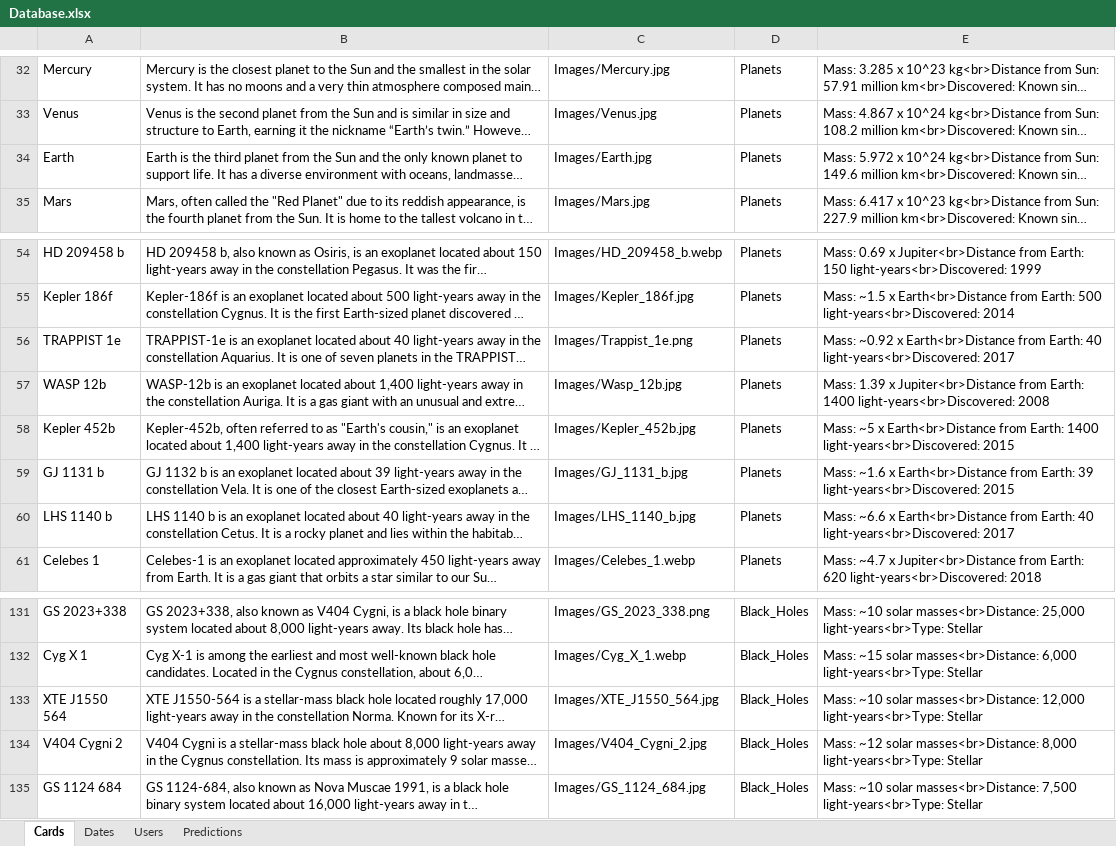
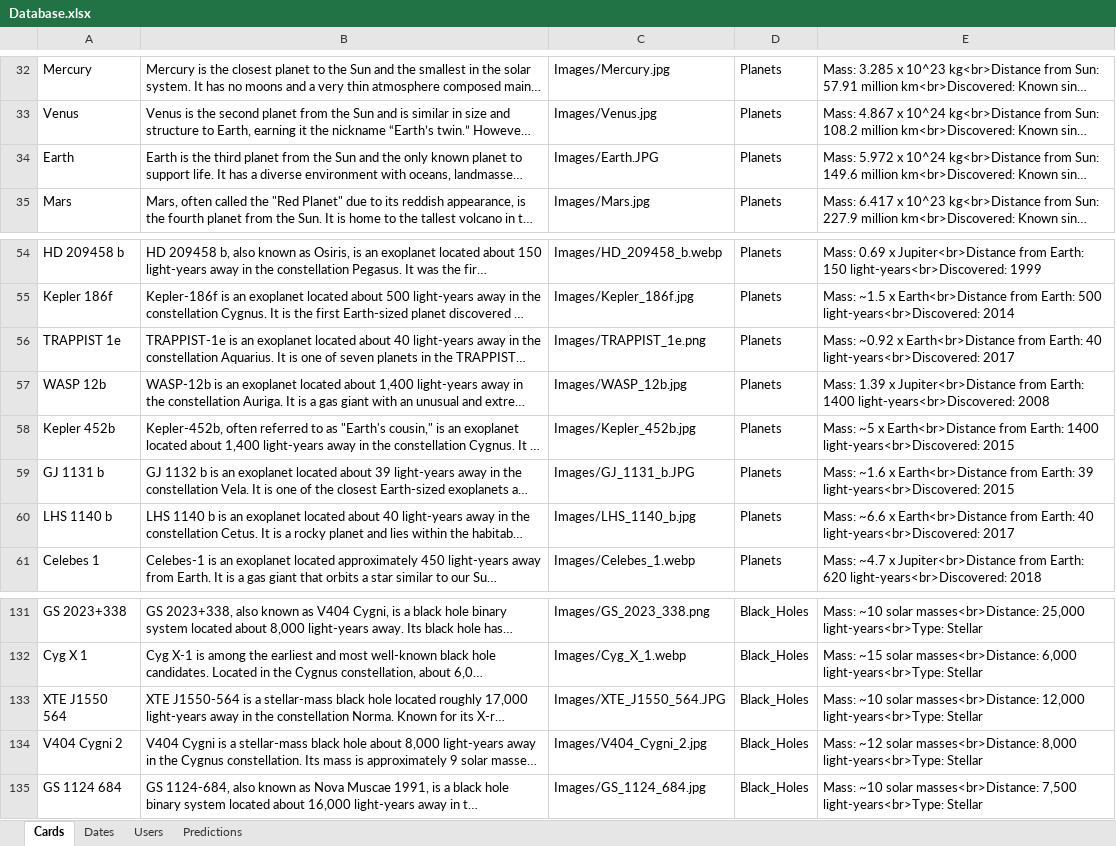
Before and after one commit to Tech-Dragoness/exploring-celestial-bodies, an Excel workbook: Database.xlsx, sheet Cards, drawn as a sheet; only a part is shown, gaps mark what is left out; long unchanged cells end in …; values as stored, in another font and other column widths than the file's, no borders; the diff names each change by its address in the sheet, - before the commit and + after, or states it on an @@ line.

Commit message:
Changed Database, updated case sensitive paths of images

```diff
--- a/Database.xlsx (sheet Cards)
+++ b/Database.xlsx (sheet Cards)
-C34: Images/Earth.jpg
+C34: Images/Earth.JPG
-C56: Images/Trappist_1e.png
+C56: Images/TRAPPIST_1e.png
-C57: Images/Wasp_12b.jpg
+C57: Images/WASP_12b.jpg
-C59: Images/GJ_1131_b.jpg
+C59: Images/GJ_1131_b.JPG
-C133: Images/XTE_J1550_564.jpg
+C133: Images/XTE_J1550_564.JPG
```
